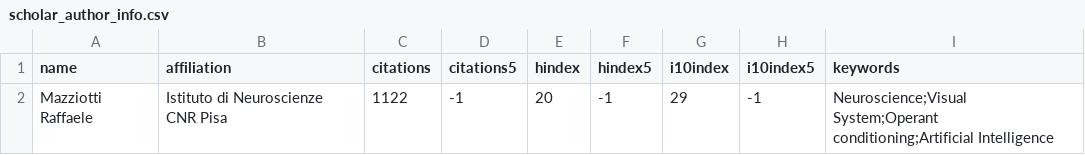
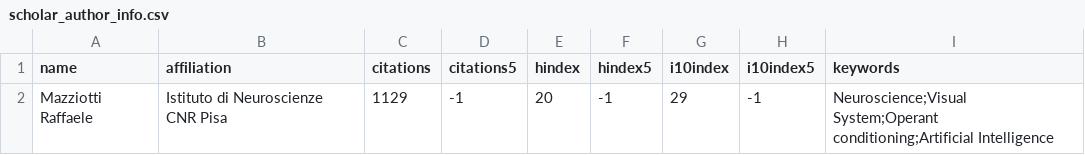
Before and after one commit to raffaelemazziotti/RM_info, a CSV file: data/scholar_author_info.csv, drawn as a sheet.

Commit message:
Automated weekly data refresh

```diff
--- a/data/scholar_author_info.csv
+++ b/data/scholar_author_info.csv
@@ -1,2 +1,2 @@
 name,affiliation,citations,citations5,hindex,hindex5,i10index,i10index5,keywords
-Mazziotti Raffaele,Istituto di Neuroscienze CNR Pisa,1122,-1,20,-1,29,-1,Neuroscience;Visual System;Operant conditioning;Artificial Intelligence
+Mazziotti Raffaele,Istituto di Neuroscienze CNR Pisa,1129,-1,20,-1,29,-1,Neuroscience;Visual System;Operant conditioning;Artificial Intelligence
```
Also changed, not shown: 5 other files.
